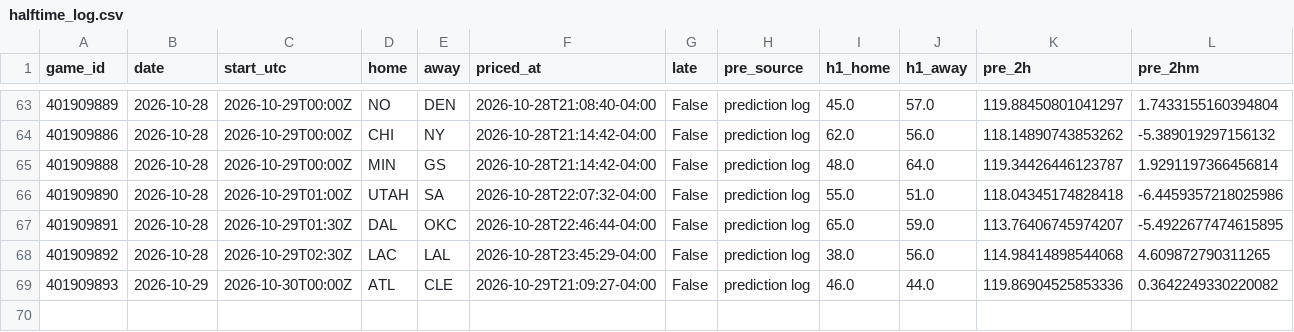
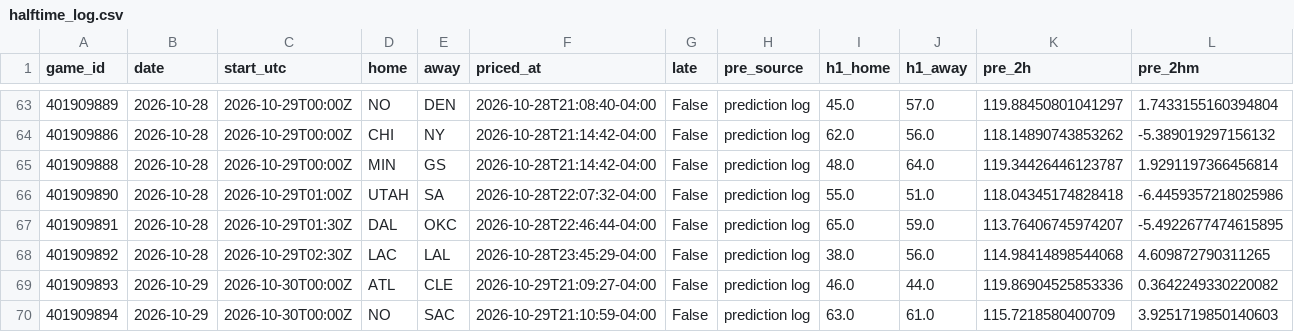
Before and after one commit to WallStreetQ/nba-model, a CSV file: model/halftime_log.csv, drawn as a sheet; only a part is shown, gaps mark what is left out; rows hold the shown columns only; the diff names each change by its address in the sheet, - before the commit and + after, or states it on an @@ line.

```diff
--- a/model/halftime_log.csv
+++ b/model/halftime_log.csv
+row 70: 401909894 | 2026-10-29 | 2026-10-30T00:00Z | NO | SAC | 2026-10-29T21:10:59-04:00 | False | prediction log | 63.0 | 61.0 | 115.7218580400709 | 3.9251719850140603
```
Also changed, not shown: model/live_picks.csv, 1 other file.
